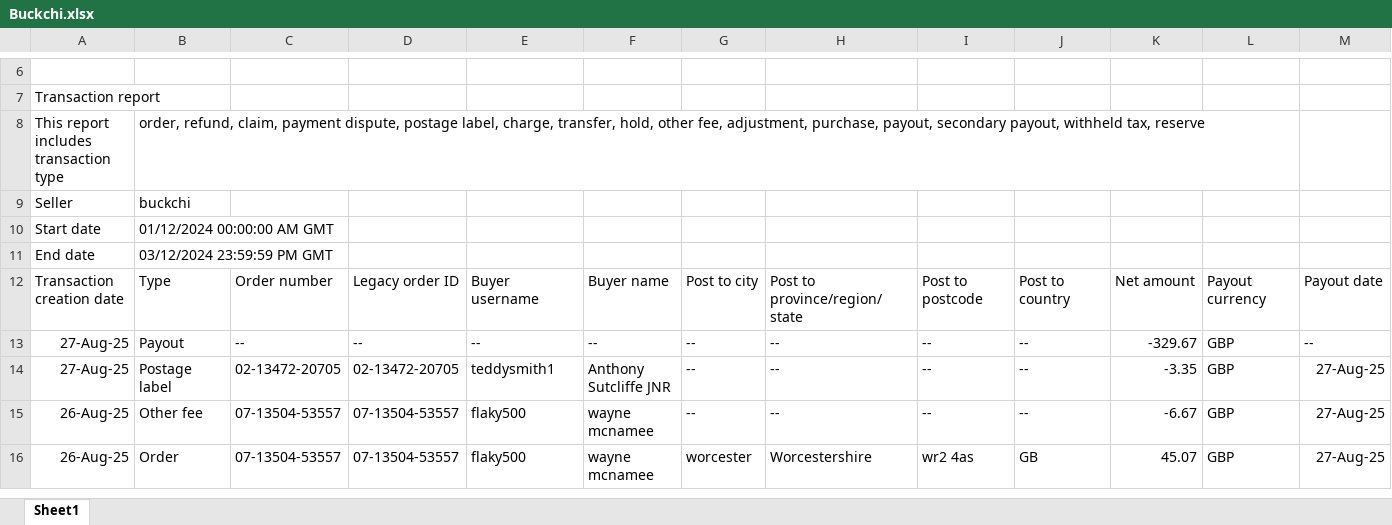
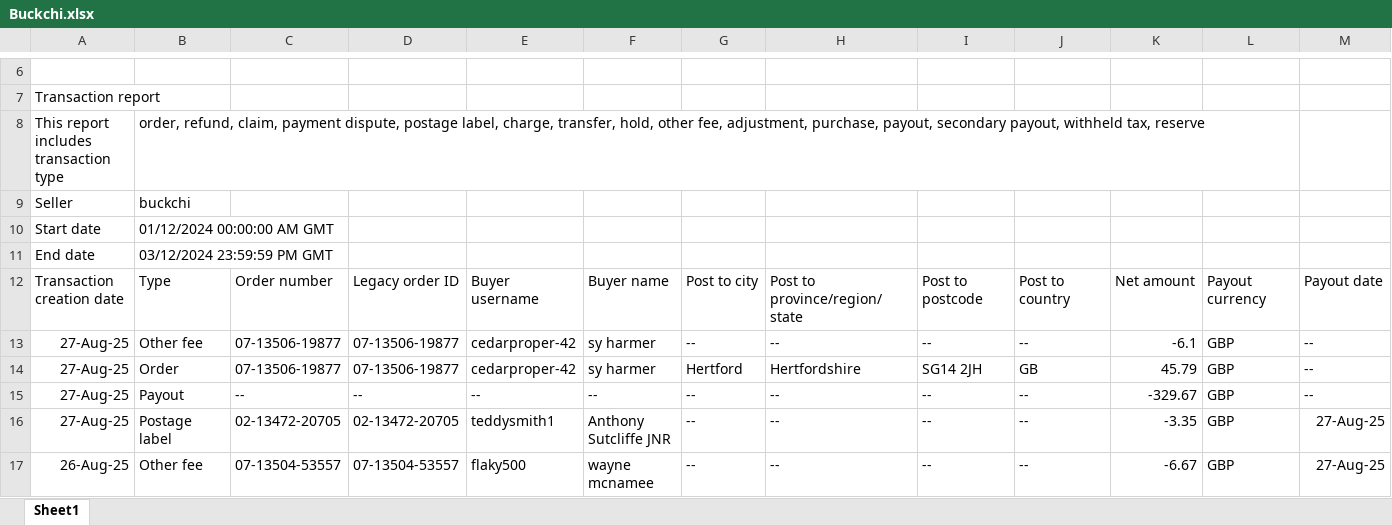
Before and after one commit to NIBH014B/BuckchiDailyReport, an Excel workbook: Raw Sales Data/Buckchi.xlsx, sheet Sheet1, drawn as a sheet; only a part is shown, gaps mark what is left out; the shorter side is filled out with more unchanged rows; values as stored, in another font and other column widths than the file's, no borders; rows hold the shown columns only; the diff names each change by its address in the sheet, - before the commit and + after, or states it on an @@ line.

Commit message:
Add files via upload

```diff
--- a/Raw Sales Data/Buckchi.xlsx (sheet Sheet1)
+++ b/Raw Sales Data/Buckchi.xlsx (sheet Sheet1)
+row 13: 27-Aug-25 | Other fee | 07-13506-19877 | 07-13506-19877 | cedarproper-42 | sy harmer | -- | -- | -- | -- | -6.1 | GBP | --
+row 14: 27-Aug-25 | Order | 07-13506-19877 | 07-13506-19877 | cedarproper-42 | sy harmer | Hertford | Hertfordshire | SG14 2JH | GB | 45.79 | GBP | --
```
